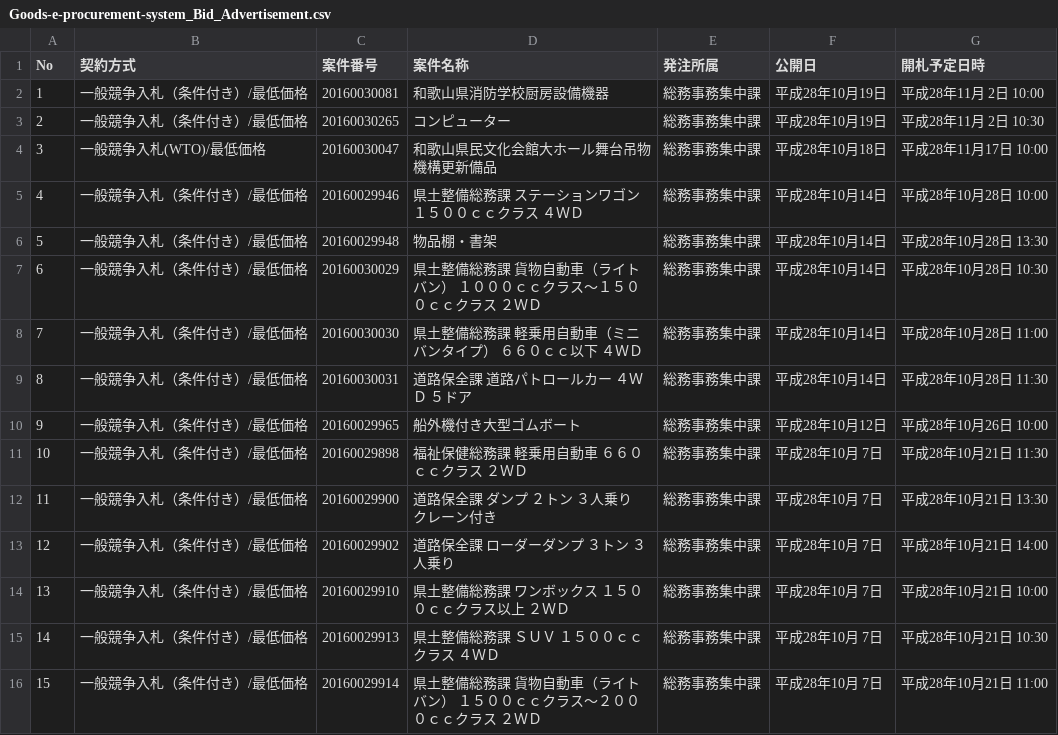
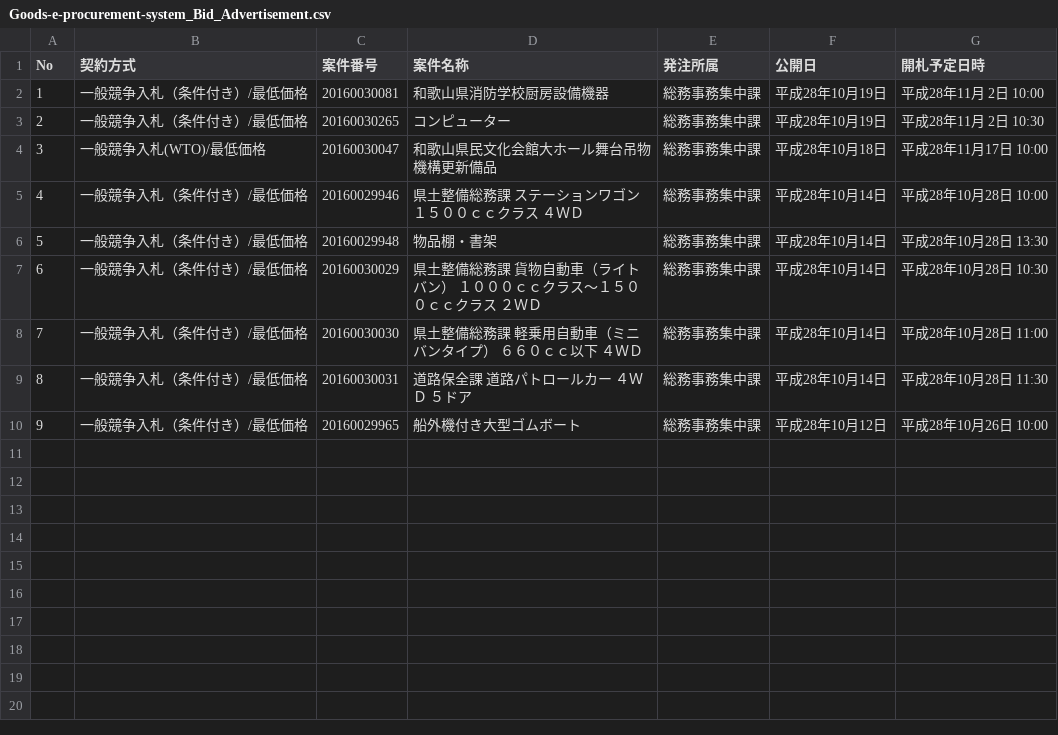
Before and after one commit to wakayama-pref-org/Goods-e-procurement-system_Bid_Advertisement, a CSV file: CSV/Goods-e-procurement-system_Bid_Advertisement.csv, drawn as a sheet.

```diff
--- a/CSV/Goods-e-procurement-system_Bid_Advertisement.csv
+++ b/CSV/Goods-e-procurement-system_Bid_Advertisement.csv
@@ -10,7 +10 @@
 "9","一般競争入札（条件付き）/最低価格","20160029965","船外機付き大型ゴムボート","総務事務集中課","平成28年10月12日","平成28年10月26日 10:00"
-"10","一般競争入札（条件付き）/最低価格","20160029898","福祉保健総務課　軽乗用自動車　６６０ｃｃクラス　２ＷＤ","総務事務集中課","平成28年10月 7日","平成28年10月21日 11:30"
-"11","一般競争入札（条件付き）/最低価格","20160029900","道路保全課　ダンプ　２トン　３人乗り　クレーン付き","総務事務集中課","平成28年10月 7日","平成28年10月21日 13:30"
-"12","一般競争入札（条件付き）/最低価格","20160029902","道路保全課　ローダーダンプ　３トン　３人乗り","総務事務集中課","平成28年10月 7日","平成28年10月21日 14:00"
-"13","一般競争入札（条件付き）/最低価格","20160029910","県土整備総務課　ワンボックス　１５００ｃｃクラス以上　２ＷＤ","総務事務集中課","平成28年10月 7日","平成28年10月21日 10:00"
-"14","一般競争入札（条件付き）/最低価格","20160029913","県土整備総務課　ＳＵＶ　１５００ｃｃクラス　４ＷＤ","総務事務集中課","平成28年10月 7日","平成28年10月21日 10:30"
-"15","一般競争入札（条件付き）/最低価格","20160029914","県土整備総務課　貨物自動車（ライトバン）　１５００ｃｃクラス〜２０００ｃｃクラス　２ＷＤ","総務事務集中課","平成28年10月 7日","平成28年10月21日 11:00"
```
Also changed, not shown: 1 other file.
